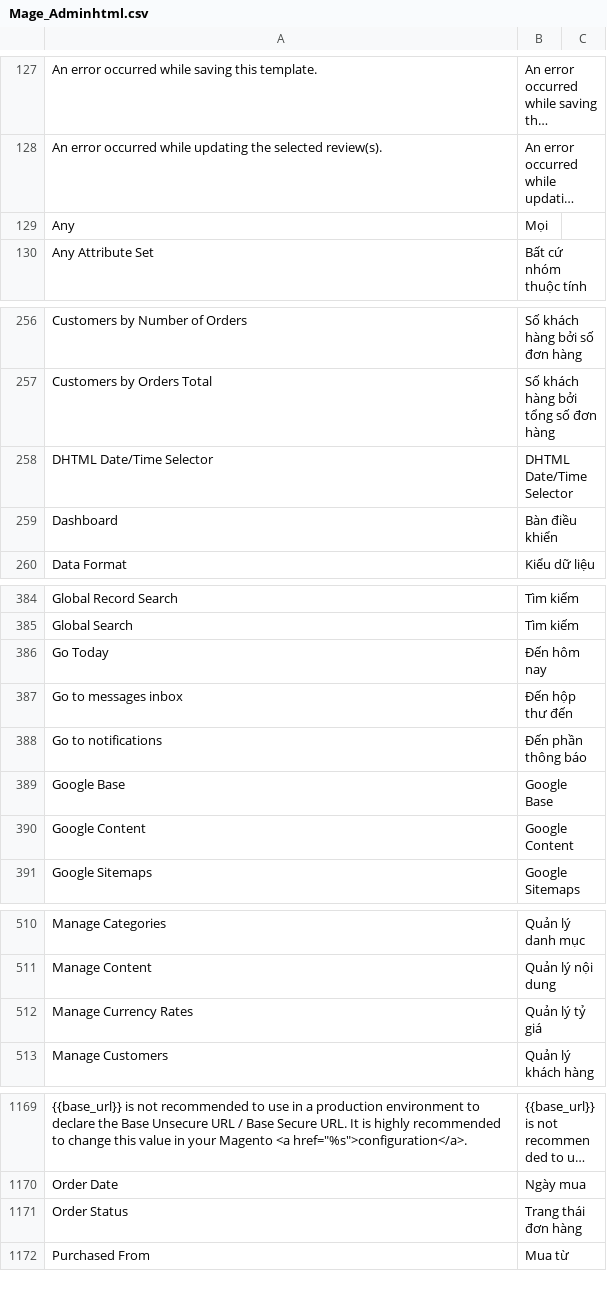
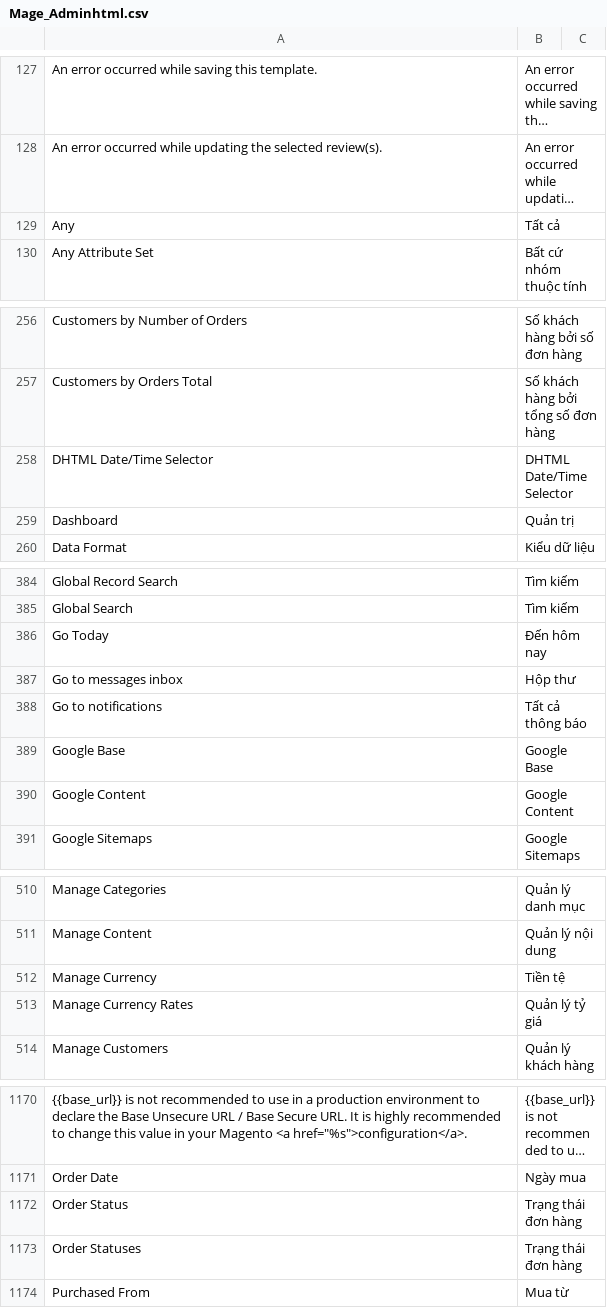
Before and after one commit to hmphu/magevi, a CSV file: src/app/locale/vi_VN/Mage_Adminhtml.csv, drawn as a sheet; only a part is shown, gaps mark what is left out; long unchanged cells end in …; addresses are those after the commit; the diff covers the shown part only; the diff names each change by its address in the sheet, - before the commit and + after, or states it on an @@ line.

Commit message:
Update translations

```diff
--- a/src/app/locale/vi_VN/Mage_Adminhtml.csv
+++ b/src/app/locale/vi_VN/Mage_Adminhtml.csv
-B129: Mọi
+B129: Tất cả
-B259: Bàn điều khiển
+B259: Quản trị
-B387: Đến hộp thư đến
+B387: Hộp thư
-B388: Đến phần thông báo
+B388: Tất cả thông báo
+row 512: Manage Currency | Tiền tệ
-B1172: Trang thái đơn hàng
+B1172: Trạng thái đơn hàng
+row 1173: Order Statuses | Trạng thái đơn hàng
```
Also changed, not shown: 3 edited cells elsewhere in this file, src/app/locale/vi_VN/Mage_AdminNotification.csv, src/app/locale/vi_VN/Mage_Core.csv.
